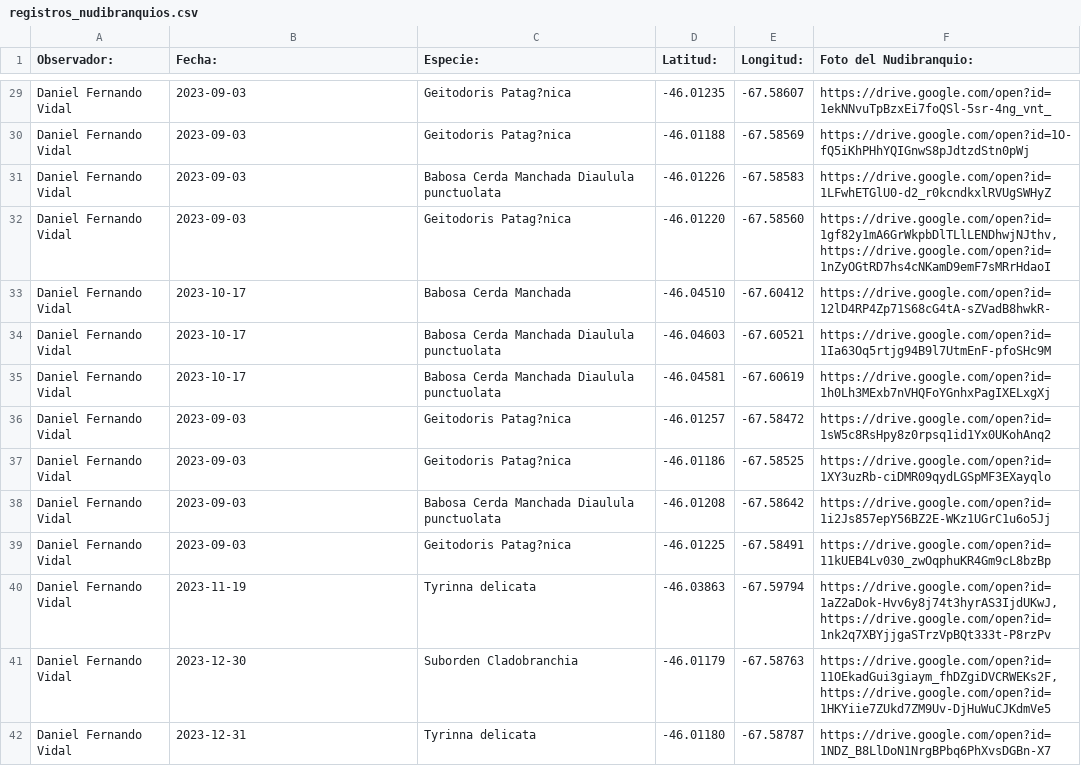
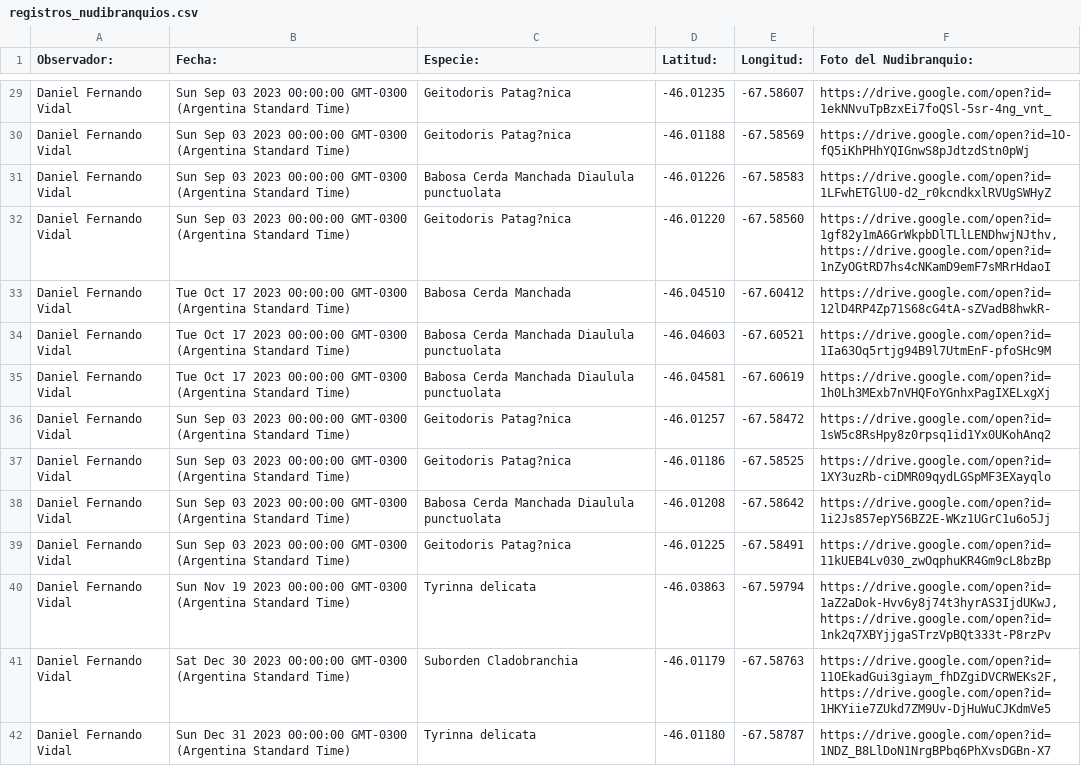
Before and after one commit to NudiArg/MapaNudiArg, a CSV file: registros_nudibranquios.csv, drawn as a sheet; only a part is shown, gaps mark what is left out; the diff covers the shown part only; the diff names each change by its address in the sheet, - before the commit and + after, or states it on an @@ line.

```diff
--- a/registros_nudibranquios.csv
+++ b/registros_nudibranquios.csv
-B29:B32 (Fecha:): 2023-09-03
+B29:B32 (Fecha:): Sun Sep 03 2023 00:00:00 GMT-0300 (Argentina Standard Time)
-B33:B35 (Fecha:): 2023-10-17
+B33:B35 (Fecha:): Tue Oct 17 2023 00:00:00 GMT-0300 (Argentina Standard Time)
-B36:B39 (Fecha:): 2023-09-03
+B36:B39 (Fecha:): Sun Sep 03 2023 00:00:00 GMT-0300 (Argentina Standard Time)
-B40 (Fecha:): 2023-11-19
+B40 (Fecha:): Sun Nov 19 2023 00:00:00 GMT-0300 (Argentina Standard Time)
-B41 (Fecha:): 2023-12-30
+B41 (Fecha:): Sat Dec 30 2023 00:00:00 GMT-0300 (Argentina Standard Time)
-B42 (Fecha:): 2023-12-31
+B42 (Fecha:): Sun Dec 31 2023 00:00:00 GMT-0300 (Argentina Standard Time)
```
Also changed, not shown: 47 edited cells elsewhere in this file.
